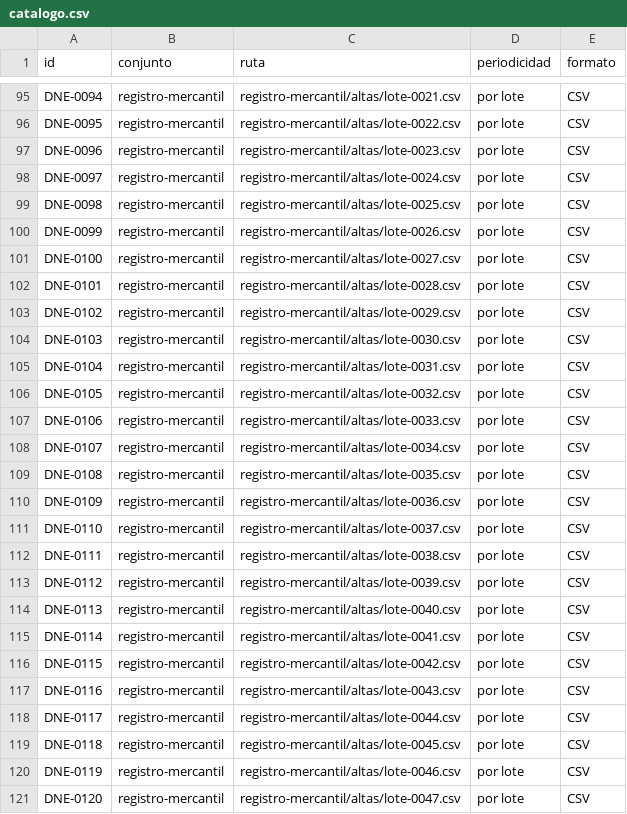
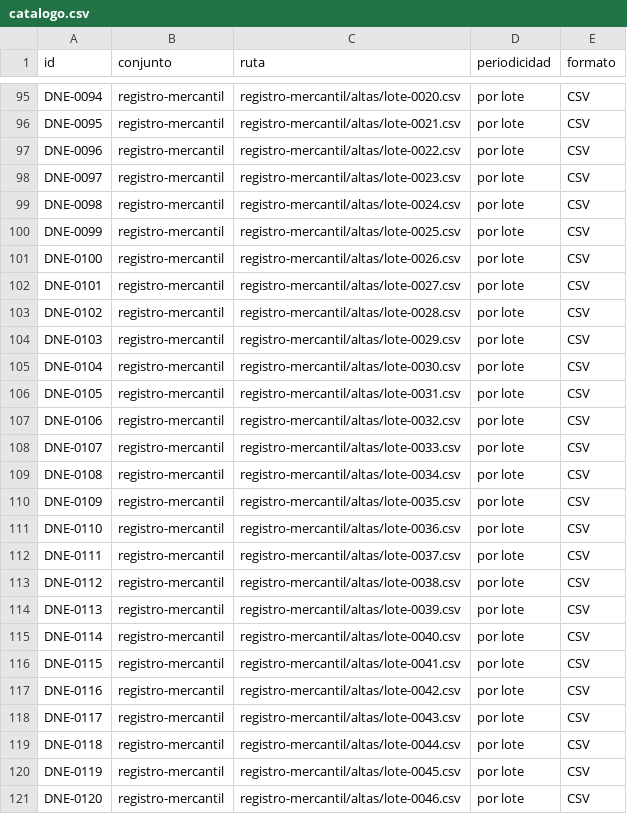
Before and after one commit to InvazhorDark/trabun2026, a CSV file: datasets/catalogo.csv, drawn as a sheet; only a part is shown, gaps mark what is left out; the diff covers the shown part only; the diff names each change by its address in the sheet, - before the commit and + after, or states it on an @@ line.

```diff
--- a/datasets/catalogo.csv
+++ b/datasets/catalogo.csv
-C95 (ruta): registro-mercantil/altas/lote-0021.csv
+C95 (ruta): registro-mercantil/altas/lote-0020.csv
-C96 (ruta): registro-mercantil/altas/lote-0022.csv
+C96 (ruta): registro-mercantil/altas/lote-0021.csv
-C97 (ruta): registro-mercantil/altas/lote-0023.csv
+C97 (ruta): registro-mercantil/altas/lote-0022.csv
-C98 (ruta): registro-mercantil/altas/lote-0024.csv
+C98 (ruta): registro-mercantil/altas/lote-0023.csv
-C99 (ruta): registro-mercantil/altas/lote-0025.csv
+C99 (ruta): registro-mercantil/altas/lote-0024.csv
-C100 (ruta): registro-mercantil/altas/lote-0026.csv
+C100 (ruta): registro-mercantil/altas/lote-0025.csv
-C101 (ruta): registro-mercantil/altas/lote-0027.csv
+C101 (ruta): registro-mercantil/altas/lote-0026.csv
-C102 (ruta): registro-mercantil/altas/lote-0028.csv
+C102 (ruta): registro-mercantil/altas/lote-0027.csv
-C103 (ruta): registro-mercantil/altas/lote-0029.csv
+C103 (ruta): registro-mercantil/altas/lote-0028.csv
-C104 (ruta): registro-mercantil/altas/lote-0030.csv
+C104 (ruta): registro-mercantil/altas/lote-0029.csv
-C105 (ruta): registro-mercantil/altas/lote-0031.csv
+C105 (ruta): registro-mercantil/altas/lote-0030.csv
-C106 (ruta): registro-mercantil/altas/lote-0032.csv
+C106 (ruta): registro-mercantil/altas/lote-0031.csv
-C107 (ruta): registro-mercantil/altas/lote-0033.csv
+C107 (ruta): registro-mercantil/altas/lote-0032.csv
-C108 (ruta): registro-mercantil/altas/lote-0034.csv
+C108 (ruta): registro-mercantil/altas/lote-0033.csv
-C109 (ruta): registro-mercantil/altas/lote-0035.csv
+C109 (ruta): registro-mercantil/altas/lote-0034.csv
-C110 (ruta): registro-mercantil/altas/lote-0036.csv
+C110 (ruta): registro-mercantil/altas/lote-0035.csv
-C111 (ruta): registro-mercantil/altas/lote-0037.csv
+C111 (ruta): registro-mercantil/altas/lote-0036.csv
-C112 (ruta): registro-mercantil/altas/lote-0038.csv
+C112 (ruta): registro-mercantil/altas/lote-0037.csv
-C113 (ruta): registro-mercantil/altas/lote-0039.csv
+C113 (ruta): registro-mercantil/altas/lote-0038.csv
-C114 (ruta): registro-mercantil/altas/lote-0040.csv
+C114 (ruta): registro-mercantil/altas/lote-0039.csv
-C115 (ruta): registro-mercantil/altas/lote-0041.csv
+C115 (ruta): registro-mercantil/altas/lote-0040.csv
-C116 (ruta): registro-mercantil/altas/lote-0042.csv
+C116 (ruta): registro-mercantil/altas/lote-0041.csv
-C117 (ruta): registro-mercantil/altas/lote-0043.csv
+C117 (ruta): registro-mercantil/altas/lote-0042.csv
-C118 (ruta): registro-mercantil/altas/lote-0044.csv
+C118 (ruta): registro-mercantil/altas/lote-0043.csv
-C119 (ruta): registro-mercantil/altas/lote-0045.csv
+C119 (ruta): registro-mercantil/altas/lote-0044.csv
-C120 (ruta): registro-mercantil/altas/lote-0046.csv
+C120 (ruta): registro-mercantil/altas/lote-0045.csv
-C121 (ruta): registro-mercantil/altas/lote-0047.csv
+C121 (ruta): registro-mercantil/altas/lote-0046.csv
```
Also changed, not shown: 1 added row and 73 edited cells elsewhere in this file, 1 other file.
